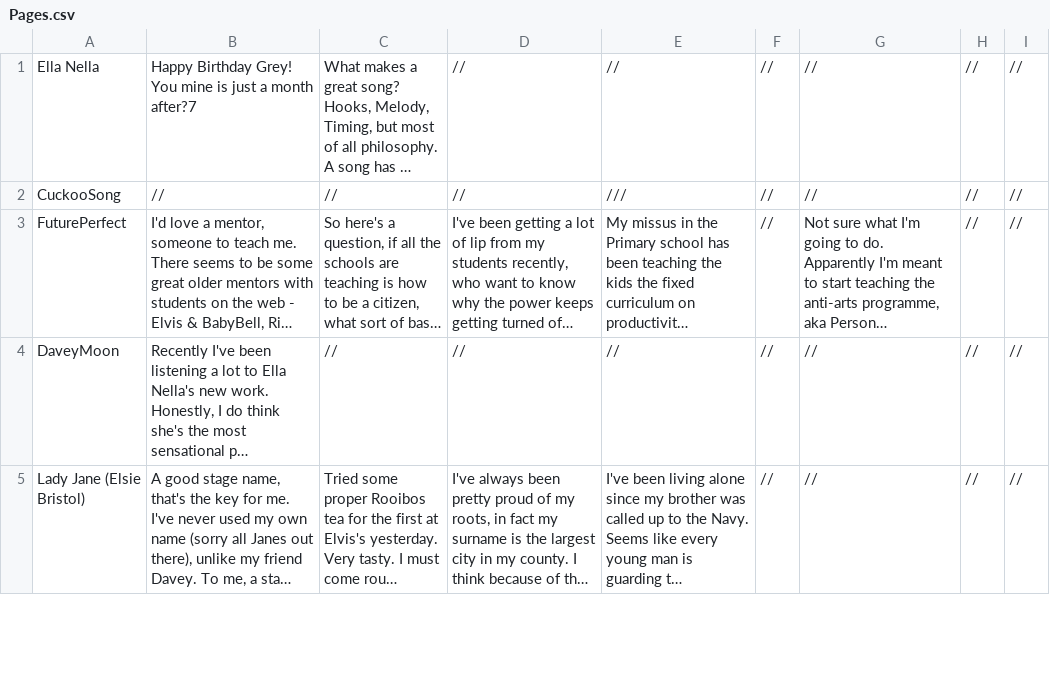
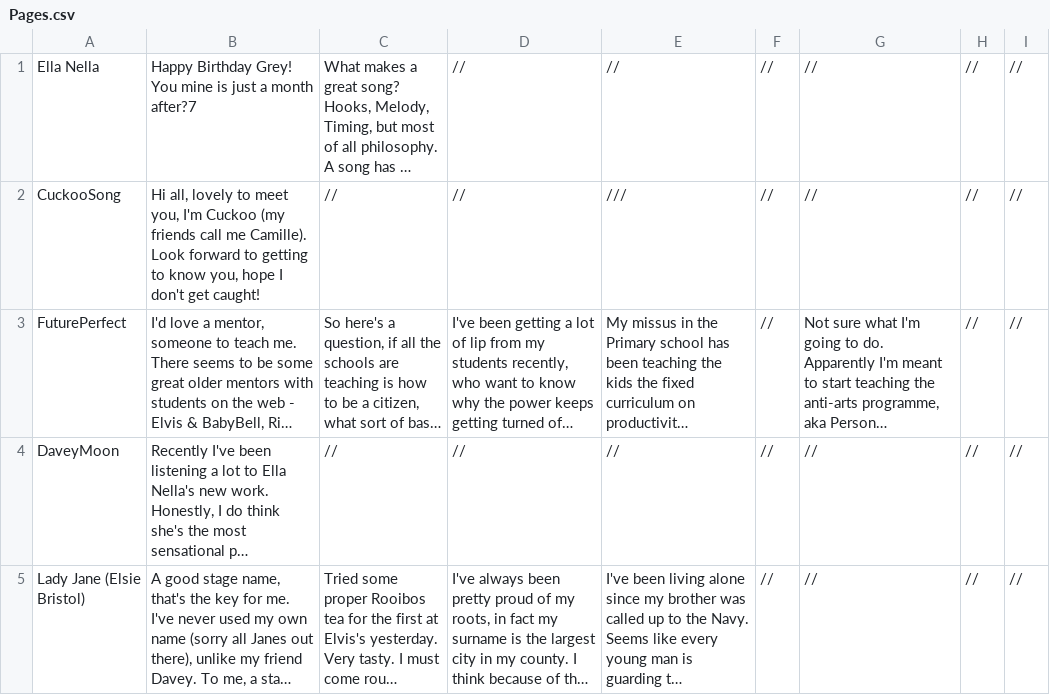
Before and after one commit to timrcoding/EchoBeach, a CSV file: EchoBeach/Assets/Resources/Pages.csv, drawn as a sheet; only a part is shown; long unchanged cells end in …; the diff names each change by its address in the sheet, - before the commit and + after, or states it on an @@ line.

```diff
--- a/EchoBeach/Assets/Resources/Pages.csv
+++ b/EchoBeach/Assets/Resources/Pages.csv
-B2: //
+B2: Hi all, lovely to meet you, I'm Cuckoo (my friends call me Camille). Look forward to getting to know you, hope I don't get caught!
```
Also changed, not shown: 15 other files.
